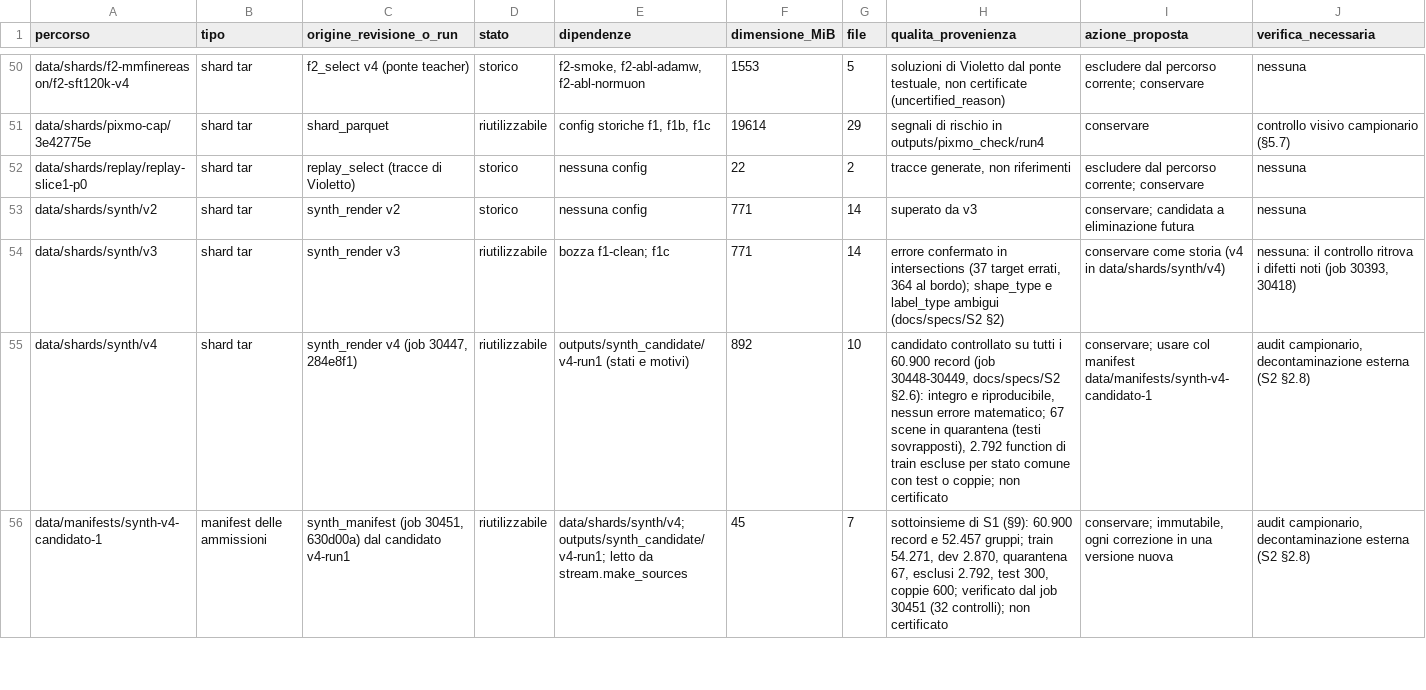
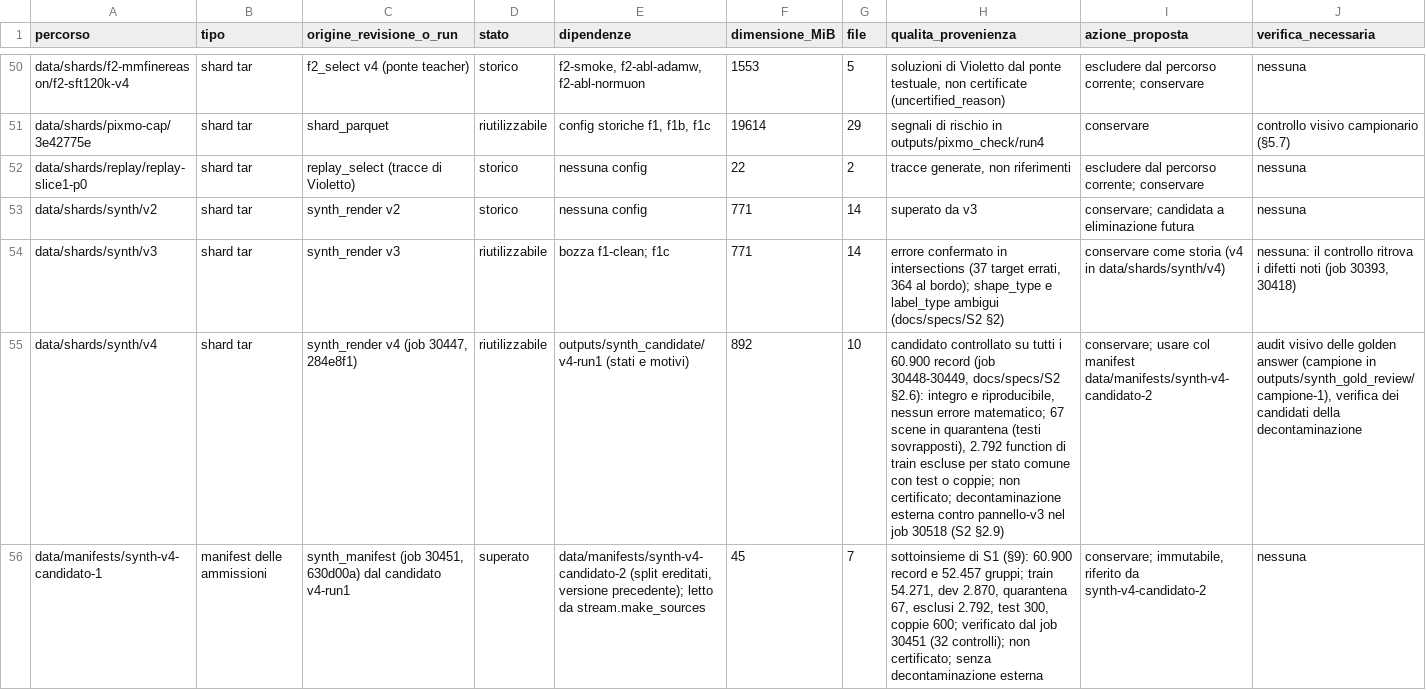
Before and after one commit to akira-n-28/vision_limite, a TSV file: docs/ARTIFACT_INVENTORY.tsv, drawn as a sheet; only a part is shown, gaps mark what is left out; the diff covers the shown part only; the diff names each change by its address in the sheet, - before the commit and + after, or states it on an @@ line.

```diff
--- a/docs/ARTIFACT_INVENTORY.tsv
+++ b/docs/ARTIFACT_INVENTORY.tsv
-H55 (qualita_provenienza): …coppie; non certificato
+H55 (qualita_provenienza): …coppie; non certificato; decontaminazione esterna contro pannello-v3 nel job 30518 (S2 §2.9)
-I55 (azione_proposta): …col manifest data/manifests/synth-v4-candidato-1
+I55 (azione_proposta): …col manifest data/manifests/synth-v4-candidato-2
-J55 (verifica_necessaria): audit campionario, decontaminazione esterna (S2 §2.8)
+J55 (verifica_necessaria): audit visivo delle golden answer (campione in outputs/synth_gold_review/campione-1), verifica dei candidati della decontaminazione
-D56 (stato): riutilizzabile
+D56 (stato): superato
-E56 (dipendenze): data/shards/synth/v4; outputs/synth_candidate/v4-run1; letto da…
+E56 (dipendenze): data/manifests/synth-v4-candidato-2 (split ereditati, versione precedente); letto da…
-H56 (qualita_provenienza): …controlli); non certificato
+H56 (qualita_provenienza): …controlli); non certificato; senza decontaminazione esterna
-I56 (azione_proposta): conservare; immutabile, ogni correzione in una versione nuova
+I56 (azione_proposta): conservare; immutabile, riferito da synth-v4-candidato-2
-J56 (verifica_necessaria): audit campionario, decontaminazione esterna (S2 §2.8)
+J56 (verifica_necessaria): nessuna
```
Also changed, not shown: 4 added rows and 11 edited cells elsewhere in this file, docs/REPOSITORY_INDEX.tsv, runs/ledger.tsv, 6 other files.
